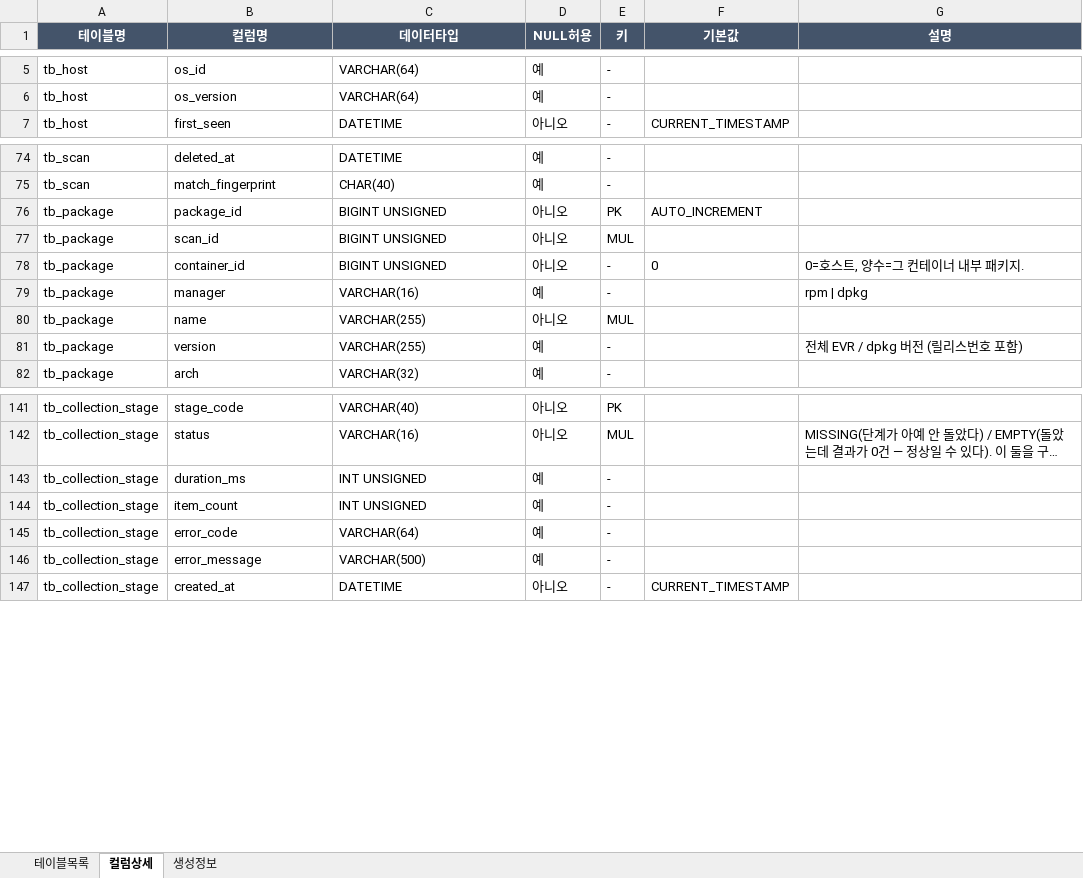
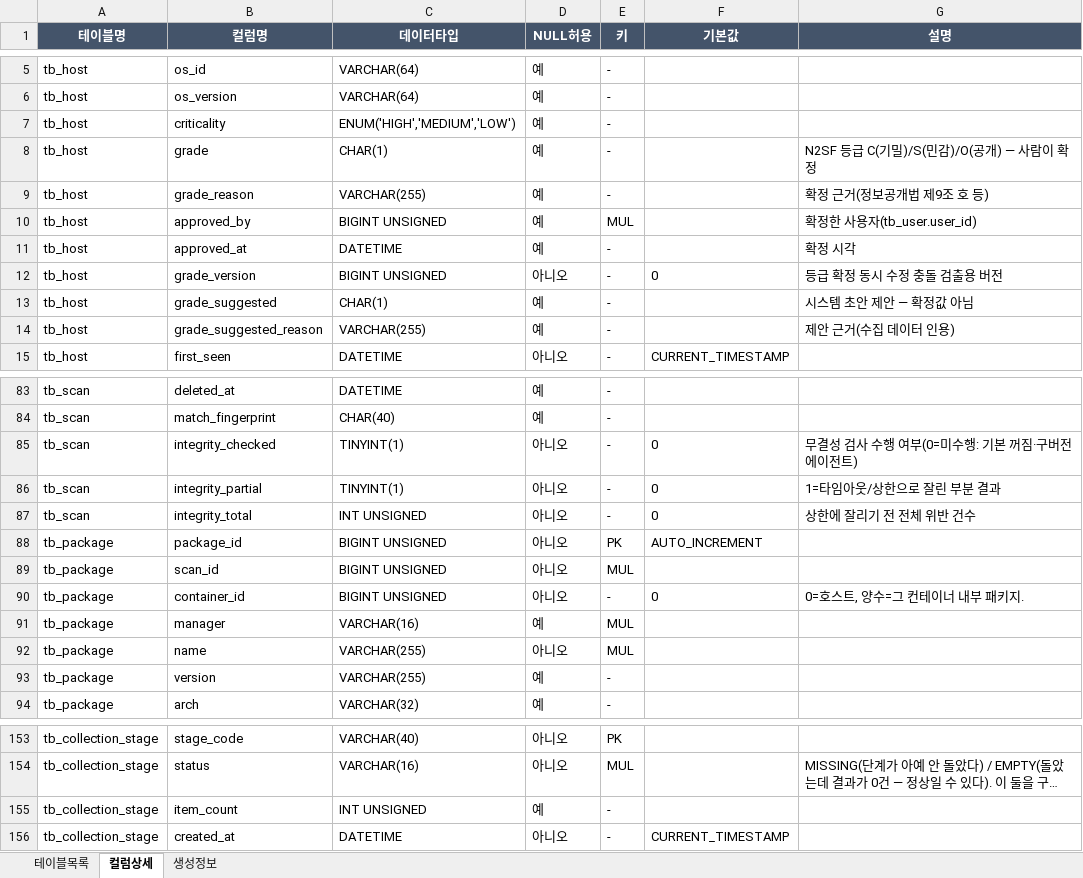
Before and after one commit to JeongDoWook/vuln-agent, an Excel workbook: docs/specs/테이블명세서.xlsx, sheet 컬럼상세, drawn as a sheet; only a part is shown, gaps mark what is left out; long unchanged cells end in …; values as stored, in another font and other column widths than the file's, no borders; removed rows and columns are numbered as before the commit, all else as after; the diff covers the shown part only; the diff names each change by its address in the sheet, - before the commit and + after, or states it on an @@ line.

```diff
--- a/docs/specs/테이블명세서.xlsx (sheet 컬럼상세)
+++ b/docs/specs/테이블명세서.xlsx (sheet 컬럼상세)
+row 7: tb_host | criticality | ENUM('HIGH','MEDIUM','LOW') | 예 | -
+row 8: tb_host | grade | CHAR(1) | 예 | - |  | N2SF 등급 C(기밀)/S(민감)/O(공개) — 사람이 확정
+row 9: tb_host | grade_reason | VARCHAR(255) | 예 | - |  | 확정 근거(정보공개법 제9조 호 등)
+row 10: tb_host | approved_by | BIGINT UNSIGNED | 예 | MUL |  | 확정한 사용자(tb_user.user_id)
+row 11: tb_host | approved_at | DATETIME | 예 | - |  | 확정 시각
+row 12: tb_host | grade_version | BIGINT UNSIGNED | 아니오 | - | 0 | 등급 확정 동시 수정 충돌 검출용 버전
+row 13: tb_host | grade_suggested | CHAR(1) | 예 | - |  | 시스템 초안 제안 — 확정값 아님
+row 14: tb_host | grade_suggested_reason | VARCHAR(255) | 예 | - |  | 제안 근거(수집 데이터 인용)
+row 85: tb_scan | integrity_checked | TINYINT(1) | 아니오 | - | 0 | 무결성 검사 수행 여부(0=미수행: 기본 꺼짐·구버전 에이전트)
+row 86: tb_scan | integrity_partial | TINYINT(1) | 아니오 | - | 0 | 1=타임아웃/상한으로 잘린 부분 결과
+row 87: tb_scan | integrity_total | INT UNSIGNED | 아니오 | - | 0 | 상한에 잘리기 전 전체 위반 건수
-E91 (키): -
+E91 (키): MUL
-G91 (설명): rpm | dpkg
+G91 (설명): (empty)
-G93 (설명): 전체 EVR / dpkg 버전 (릴리스번호 포함)
+G93 (설명): (empty)
-row 143: tb_collection_stage | duration_ms | INT UNSIGNED | 예 | -
-row 145: tb_collection_stage | error_code | VARCHAR(64) | 예 | -
-row 146: tb_collection_stage | error_message | VARCHAR(500) | 예 | -
```
Also changed, not shown: 3 added rows, 1 removed row and 130 edited cells elsewhere in this sheet, sheet 생성정보, 3 other files.
